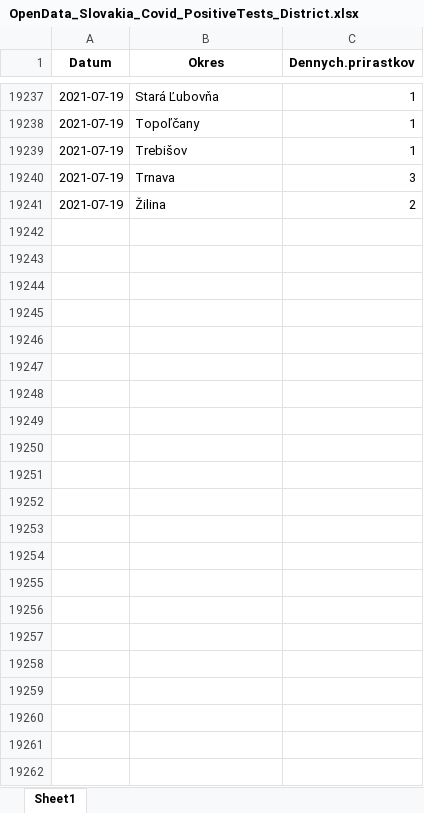
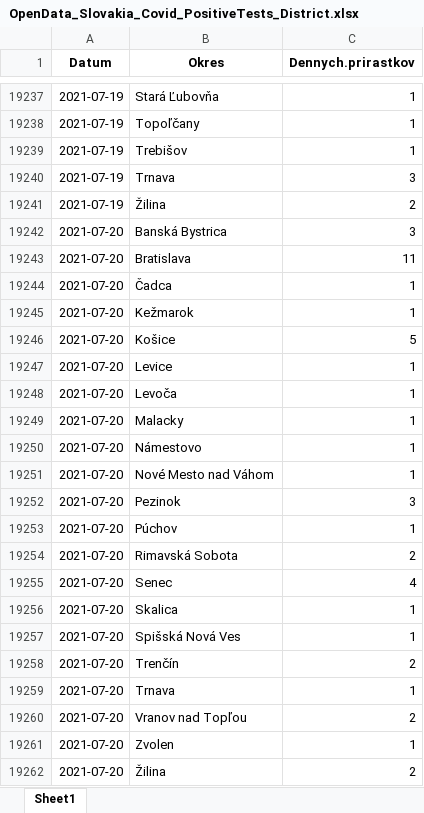
Before and after one commit to Institut-zdravotnych-analyz/covid19-data, an Excel workbook: PCR_Tests/OpenData_Slovakia_Covid_PositiveTests_District.xlsx, sheet Sheet1, drawn as a sheet; only a part is shown, gaps mark what is left out; values as stored, in another font and other column widths than the file's, no borders; the diff names each change by its address in the sheet, - before the commit and + after, or states it on an @@ line.

```diff
--- a/PCR_Tests/OpenData_Slovakia_Covid_PositiveTests_District.xlsx (sheet Sheet1)
+++ b/PCR_Tests/OpenData_Slovakia_Covid_PositiveTests_District.xlsx (sheet Sheet1)
+row 19242: 2021-07-20 | Banská Bystrica | 3
+row 19243: 2021-07-20 | Bratislava | 11
+row 19244: 2021-07-20 | Čadca | 1
+row 19245: 2021-07-20 | Kežmarok | 1
+row 19246: 2021-07-20 | Košice | 5
+row 19247: 2021-07-20 | Levice | 1
+row 19248: 2021-07-20 | Levoča | 1
+row 19249: 2021-07-20 | Malacky | 1
+row 19250: 2021-07-20 | Námestovo | 1
+row 19251: 2021-07-20 | Nové Mesto nad Váhom | 1
+row 19252: 2021-07-20 | Pezinok | 3
+row 19253: 2021-07-20 | Púchov | 1
+row 19254: 2021-07-20 | Rimavská Sobota | 2
+row 19255: 2021-07-20 | Senec | 4
+row 19256: 2021-07-20 | Skalica | 1
+row 19257: 2021-07-20 | Spišská Nová Ves | 1
+row 19258: 2021-07-20 | Trenčín | 2
+row 19259: 2021-07-20 | Trnava | 1
+row 19260: 2021-07-20 | Vranov nad Topľou | 2
+row 19261: 2021-07-20 | Zvolen | 1
+row 19262: 2021-07-20 | Žilina | 2
```
Also changed, not shown: 6 other files.
